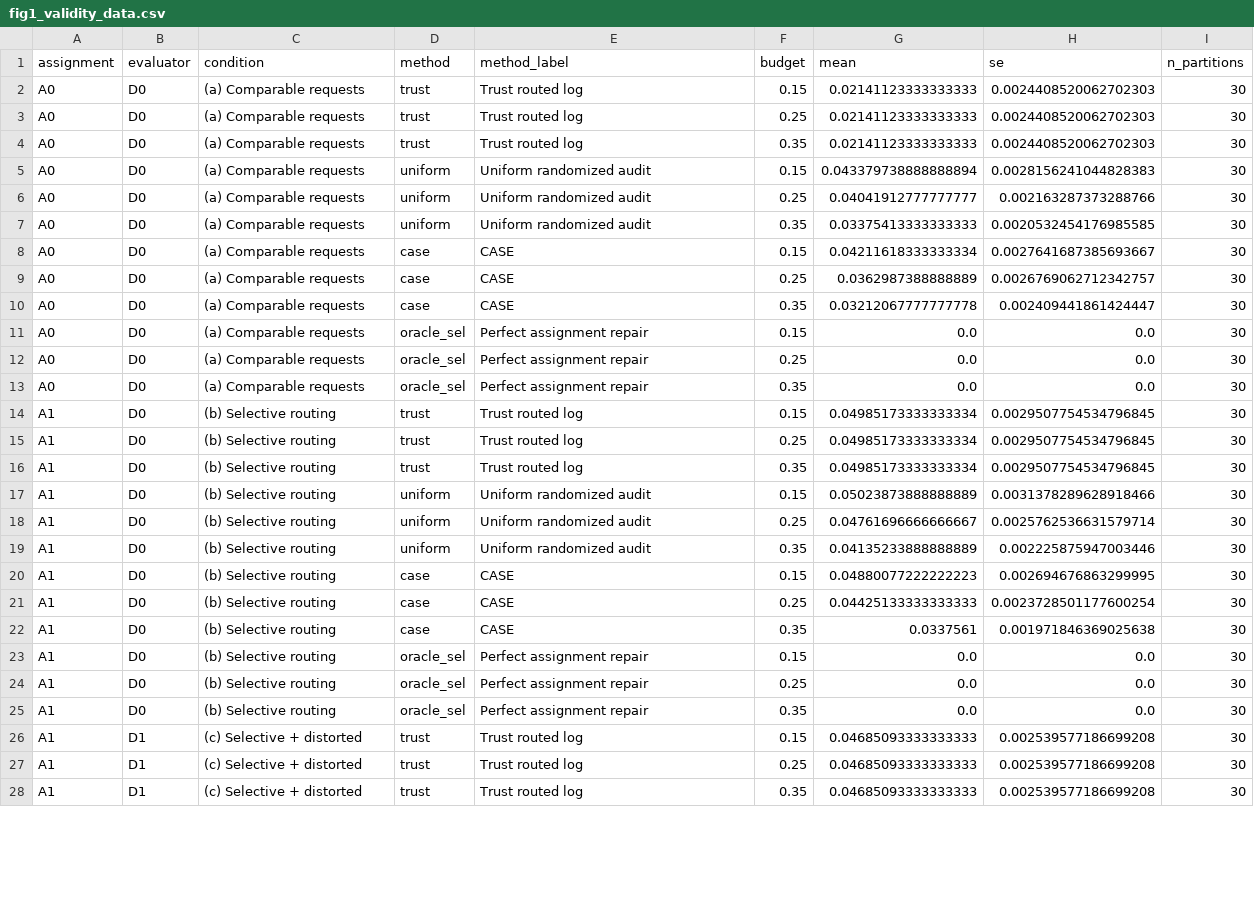
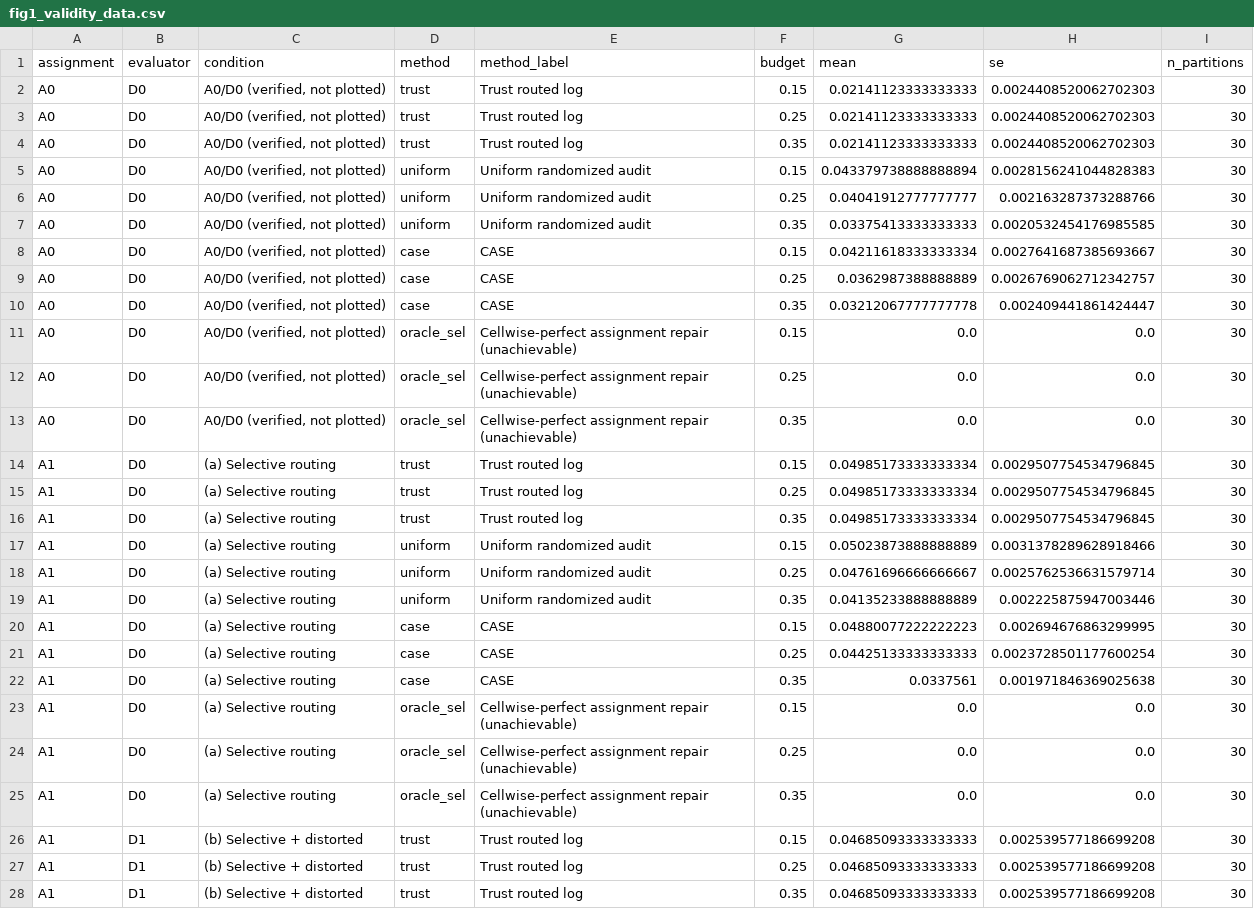
Before and after one commit to HamedKhosravi99/logged-llm-comparison-audit, a CSV file: figures/fig1_validity_data.csv, drawn as a sheet; only a part is shown; the diff covers the shown part only.

Commit message:
Update the package to version 3 of the paper
New evidence and the code that produces it:
  kuairand_download.py, run_kuairand_validity.py, run_kuairand_share_tests.py
      the production-log study (KuaiRand-Pure, Zenodo 10439422) and the
      bootstrap / permutation tests behind the arm-level share
  run_criteo_encouragement.py, verify_criteo_encouragement.py
      the encouragement design on a real randomized experiment
  run_gate_vs_audit.py, run_kappa_transfer.py, run_label_resolution.py,
  verify_label_resolution.py
      the pre-registered Phase-0 checks
plus nine result files, the four frozen analysis plans they were run against,
and refreshed CLAIM_REGISTRY / CLAIM_BOUNDARIES.

make_fig1_validity.py: two panels instead of three (the comparable-request cell
is one sentence of text in the paper now). All three validity cells are still
computed and asserted, and still exported to figures/fig1_validity_data.csv, so
dropping the panel costs no verification.

make_tae_artifacts.py: arm and check labels renamed to the paper's vocabulary
(trust-the-log, routing-adjusted, target-outcome check). Labels only --
results/tae_paper_numbers.json is byte-identical after regeneration.

README: retitled to match the paper, headline results updated to v3. The
correction-family bullet no longer claims a tie -- TOST does not establish
equivalence (p = 0.11), so it now reports [-0.0030, +0.0070] and says the study
is not powered to resolve it.

Still withheld, for the reason already noted in the README: the
submission-verification script, which names the authors in its own anonymity
check and would defeat the double blind. Also withheld: internal review-response
and supervision notes, which are not part of the reproduction package.

```diff
--- a/figures/fig1_validity_data.csv
+++ b/figures/fig1_validity_data.csv
@@ -1,28 +1,28 @@
 assignment,evaluator,condition,method,method_label,budget,mean,se,n_partitions
-A0,D0,(a) Comparable requests,trust,Trust routed log,0.15,0.02141123333333333,0.0024408520062702303,30
-A0,D0,(a) Comparable requests,trust,Trust routed log,0.25,0.02141123333333333,0.0024408520062702303,30
-A0,D0,(a) Comparable requests,trust,Trust routed log,0.35,0.02141123333333333,0.0024408520062702303,30
-A0,D0,(a) Comparable requests,uniform,Uniform randomized audit,0.15,0.043379738888888894,0.0028156241044828383,30
-A0,D0,(a) Comparable requests,uniform,Uniform randomized audit,0.25,0.04041912777777777,0.002163287373288766,30
-A0,D0,(a) Comparable requests,uniform,Uniform randomized audit,0.35,0.03375413333333333,0.0020532454176985585,30
-A0,D0,(a) Comparable requests,case,CASE,0.15,0.04211618333333334,0.0027641687385693667,30
-A0,D0,(a) Comparable requests,case,CASE,0.25,0.0362987388888889,0.0026769062712342757,30
-A0,D0,(a) Comparable requests,case,CASE,0.35,0.03212067777777778,0.002409441861424447,30
-A0,D0,(a) Comparable requests,oracle_sel,Perfect assignment repair,0.15,0.0,0.0,30
-A0,D0,(a) Comparable requests,oracle_sel,Perfect assignment repair,0.25,0.0,0.0,30
-A0,D0,(a) Comparable requests,oracle_sel,Perfect assignment repair,0.35,0.0,0.0,30
-A1,D0,(b) Selective routing,trust,Trust routed log,0.15,0.04985173333333334,0.0029507754534796845,30
-A1,D0,(b) Selective routing,trust,Trust routed log,0.25,0.04985173333333334,0.0029507754534796845,30
-A1,D0,(b) Selective routing,trust,Trust routed log,0.35,0.04985173333333334,0.0029507754534796845,30
-A1,D0,(b) Selective routing,uniform,Uniform randomized audit,0.15,0.05023873888888889,0.0031378289628918466,30
-A1,D0,(b) Selective routing,uniform,Uniform randomized audit,0.25,0.04761696666666667,0.0025762536631579714,30
-A1,D0,(b) Selective routing,uniform,Uniform randomized audit,0.35,0.04135233888888889,0.002225875947003446,30
-A1,D0,(b) Selective routing,case,CASE,0.15,0.04880077222222223,0.002694676863299995,30
-A1,D0,(b) Selective routing,case,CASE,0.25,0.04425133333333333,0.0023728501177600254,30
-A1,D0,(b) Selective routing,case,CASE,0.35,0.0337561,0.001971846369025638,30
-A1,D0,(b) Selective routing,oracle_sel,Perfect assignment repair,0.15,0.0,0.0,30
-A1,D0,(b) Selective routing,oracle_sel,Perfect assignment repair,0.25,0.0,0.0,30
-A1,D0,(b) Selective routing,oracle_sel,Perfect assignment repair,0.35,0.0,0.0,30
-A1,D1,(c) Selective + distorted,trust,Trust routed log,0.15,0.04685093333333333,0.002539577186699208,30
-A1,D1,(c) Selective + distorted,trust,Trust routed log,0.25,0.04685093333333333,0.002539577186699208,30
-A1,D1,(c) Selective + distorted,trust,Trust routed log,0.35,0.04685093333333333,0.002539577186699208,30
+A0,D0,"A0/D0 (verified, not plotted)",trust,Trust routed log,0.15,0.02141123333333333,0.0024408520062702303,30
+A0,D0,"A0/D0 (verified, not plotted)",trust,Trust routed log,0.25,0.02141123333333333,0.0024408520062702303,30
+A0,D0,"A0/D0 (verified, not plotted)",trust,Trust routed log,0.35,0.02141123333333333,0.0024408520062702303,30
+A0,D0,"A0/D0 (verified, not plotted)",uniform,Uniform randomized audit,0.15,0.043379738888888894,0.0028156241044828383,30
+A0,D0,"A0/D0 (verified, not plotted)",uniform,Uniform randomized audit,0.25,0.04041912777777777,0.002163287373288766,30
+A0,D0,"A0/D0 (verified, not plotted)",uniform,Uniform randomized audit,0.35,0.03375413333333333,0.0020532454176985585,30
+A0,D0,"A0/D0 (verified, not plotted)",case,CASE,0.15,0.04211618333333334,0.0027641687385693667,30
+A0,D0,"A0/D0 (verified, not plotted)",case,CASE,0.25,0.0362987388888889,0.0026769062712342757,30
+A0,D0,"A0/D0 (verified, not plotted)",case,CASE,0.35,0.03212067777777778,0.002409441861424447,30
+A0,D0,"A0/D0 (verified, not plotted)",oracle_sel,Cellwise-perfect assignment repair (unachievable),0.15,0.0,0.0,30
+A0,D0,"A0/D0 (verified, not plotted)",oracle_sel,Cellwise-perfect assignment repair (unachievable),0.25,0.0,0.0,30
+A0,D0,"A0/D0 (verified, not plotted)",oracle_sel,Cellwise-perfect assignment repair (unachievable),0.35,0.0,0.0,30
+A1,D0,(a) Selective routing,trust,Trust routed log,0.15,0.04985173333333334,0.0029507754534796845,30
+A1,D0,(a) Selective routing,trust,Trust routed log,0.25,0.04985173333333334,0.0029507754534796845,30
+A1,D0,(a) Selective routing,trust,Trust routed log,0.35,0.04985173333333334,0.0029507754534796845,30
+A1,D0,(a) Selective routing,uniform,Uniform randomized audit,0.15,0.05023873888888889,0.0031378289628918466,30
+A1,D0,(a) Selective routing,uniform,Uniform randomized audit,0.25,0.04761696666666667,0.0025762536631579714,30
+A1,D0,(a) Selective routing,uniform,Uniform randomized audit,0.35,0.04135233888888889,0.002225875947003446,30
+A1,D0,(a) Selective routing,case,CASE,0.15,0.04880077222222223,0.002694676863299995,30
+A1,D0,(a) Selective routing,case,CASE,0.25,0.04425133333333333,0.0023728501177600254,30
+A1,D0,(a) Selective routing,case,CASE,0.35,0.0337561,0.001971846369025638,30
+A1,D0,(a) Selective routing,oracle_sel,Cellwise-perfect assignment repair (unachievable),0.15,0.0,0.0,30
+A1,D0,(a) Selective routing,oracle_sel,Cellwise-perfect assignment repair (unachievable),0.25,0.0,0.0,30
+A1,D0,(a) Selective routing,oracle_sel,Cellwise-perfect assignment repair (unachievable),0.35,0.0,0.0,30
+A1,D1,(b) Selective + distorted,trust,Trust routed log,0.15,0.04685093333333333,0.002539577186699208,30
+A1,D1,(b) Selective + distorted,trust,Trust routed log,0.25,0.04685093333333333,0.002539577186699208,30
+A1,D1,(b) Selective + distorted,trust,Trust routed log,0.35,0.04685093333333333,0.002539577186699208,30
```
Also changed, not shown: 12 edited cells elsewhere in this file, 33 other files.
